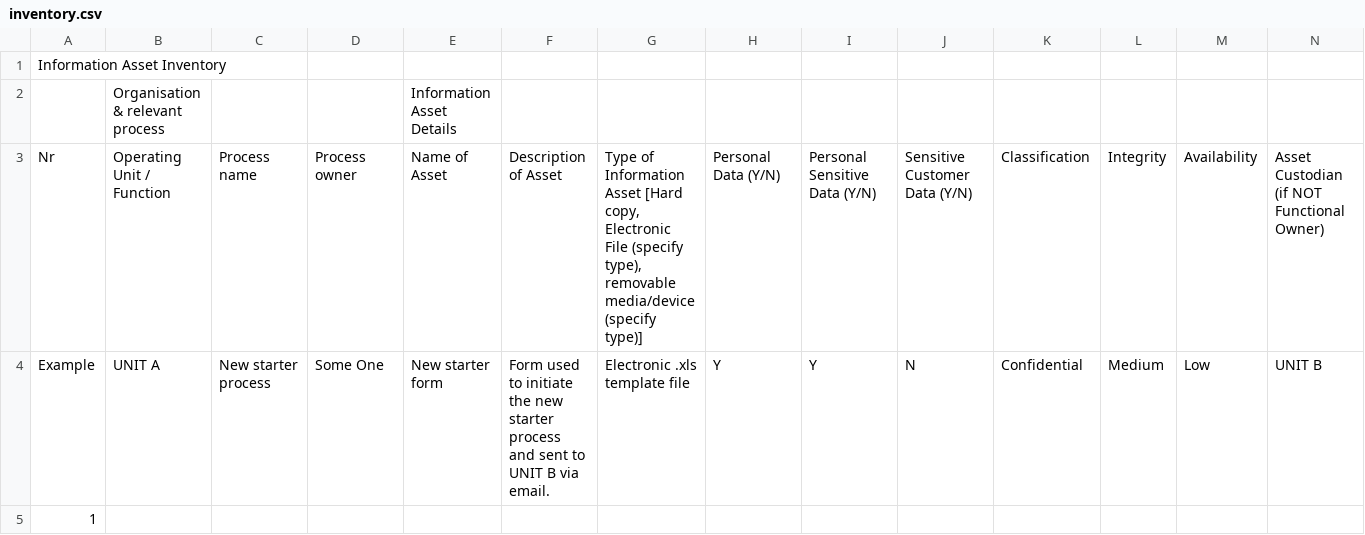
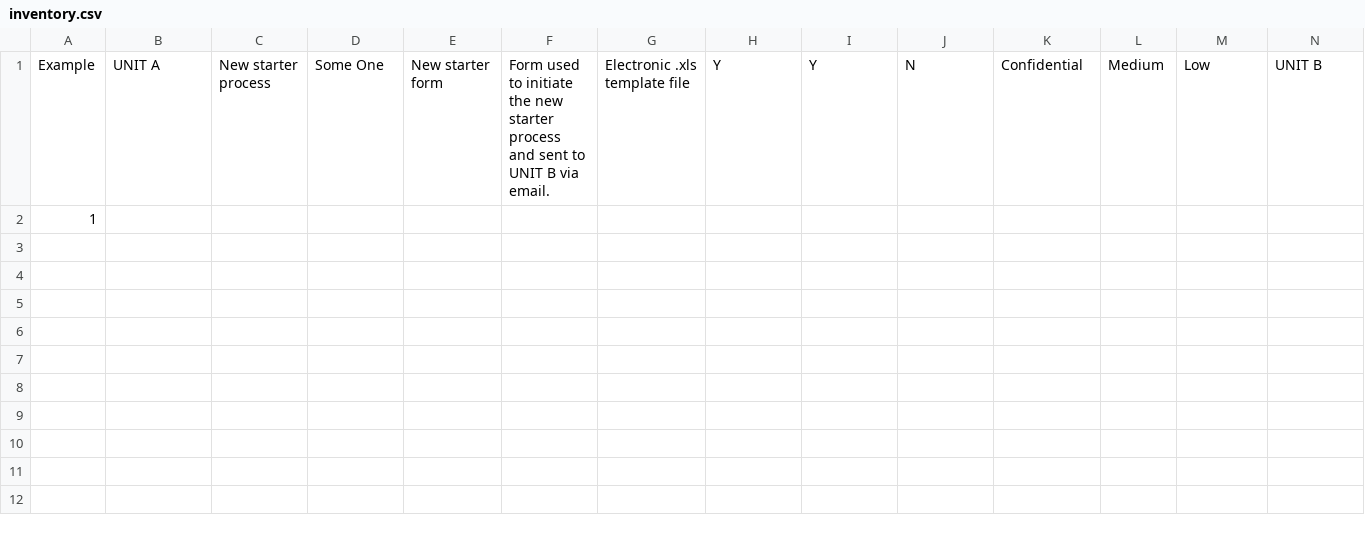
Before and after one commit to reviczky/northumbria, a CSV file: modules/governance/inventory.csv, drawn as a sheet; only a part is shown; rows hold the shown columns only; ↵ is a line break in a cell; the diff names each change by its address in the sheet, - before the commit and + after, or states it on an @@ line.

```diff
--- a/modules/governance/inventory.csv
+++ b/modules/governance/inventory.csv
-row 1: Information Asset Inventory
-row 2:  | Organisation & relevant process |  |  | Information Asset Details
-row 3: Nr | Operating Unit / Function | Process name | Process owner | Name of Asset | Description of Asset | Type of Information Asset [Hard copy, Electronic File (specify type), removable media/device (specify type)] | Personal Data (Y/N) | Personal Sensitive Data (Y/N) | Sensitive Customer Data (Y/N) | Classification | Integrity | Availability | Asset Custodian ↵ (if NOT Functional Owner)
```
Also changed, not shown: 3 other files.
